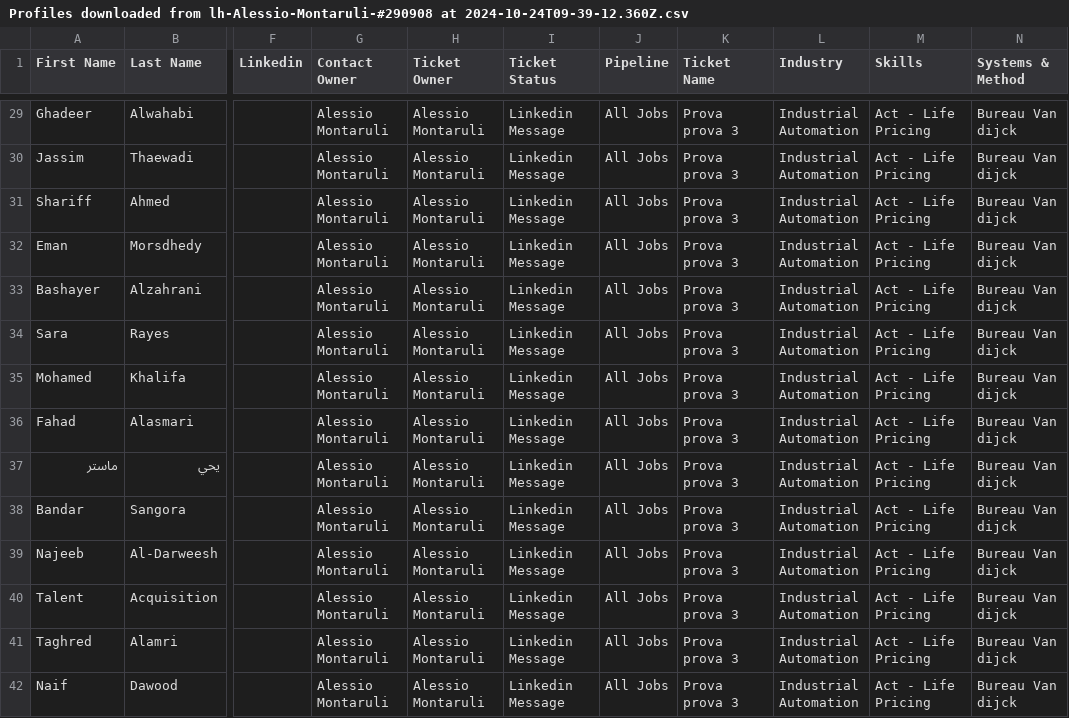
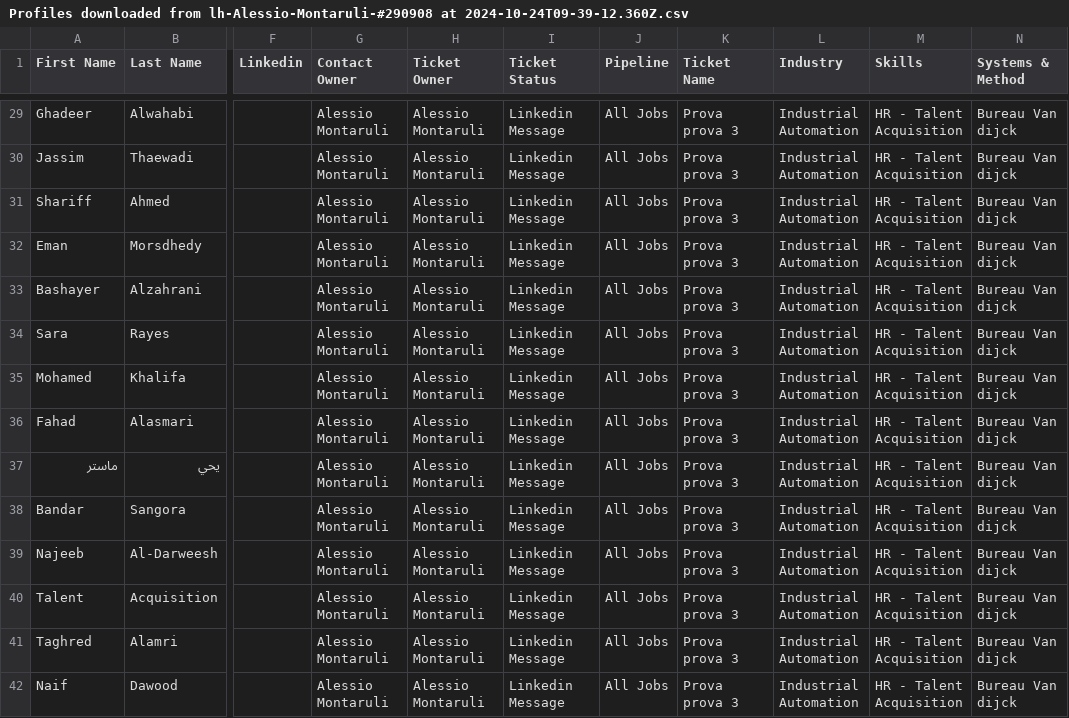
Before and after one commit to melodynewday/csv_file_converting_adding_dowloading_project, a CSV file: media/uploads/Profiles downloaded from lh-Alessio-Montaruli-#290908 at 2024-10-24T09-39-12.360Z.csv, drawn as a sheet; only a part is shown, gaps mark what is left out; the diff covers the shown part only; the diff names each change by its address in the sheet, - before the commit and + after, or states it on an @@ line.

```diff
--- a/media/uploads/Profiles downloaded from lh-Alessio-Montaruli-#290908 at 2024-10-24T09-39-12.360Z.csv
+++ b/media/uploads/Profiles downloaded from lh-Alessio-Montaruli-#290908 at 2024-10-24T09-39-12.360Z.csv
-M29:M42 (Skills): Act - Life Pricing
+M29:M42 (Skills): HR - Talent Acquisition
```
Also changed, not shown: 91 edited cells elsewhere in this file, media/uploads/data.csv, 22 other files.
